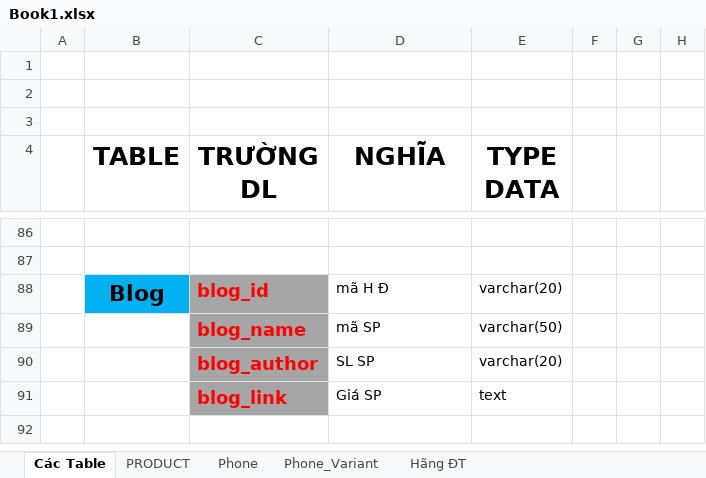
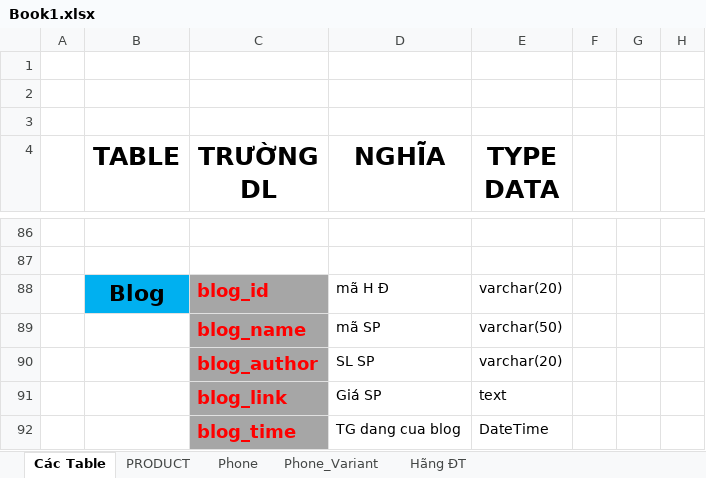
Before and after one commit to NguyenTAnh2005/SellphoneTA, an Excel workbook: DATA/Book1.xlsx, sheet Các Table, drawn as a sheet; only a part is shown, gaps mark what is left out; values as stored, in another font and other column widths than the file's, no borders; the diff names each change by its address in the sheet, - before the commit and + after, or states it on an @@ line.

Commit message:
update blog.html

```diff
--- a/DATA/Book1.xlsx (sheet Các Table)
+++ b/DATA/Book1.xlsx (sheet Các Table)
+row 92:  |  | blog_time | TG dang cua blog | DateTime
```
Also changed, not shown: 6 other files.
